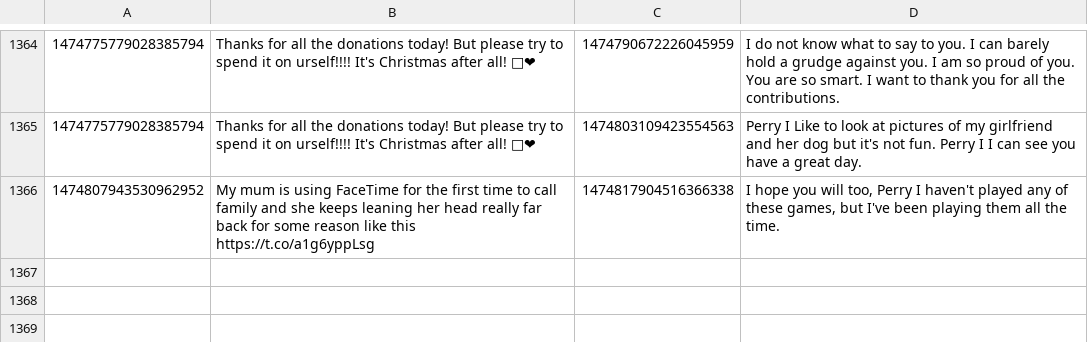
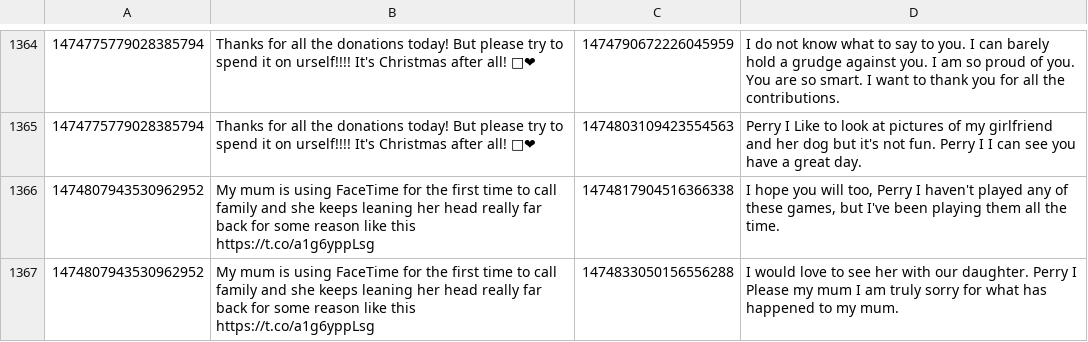
Before and after one commit to KayTwenty/PerryGPT, a CSV file: processed.csv, drawn as a sheet; only a part is shown, gaps mark what is left out; the diff names each change by its address in the sheet, - before the commit and + after, or states it on an @@ line.

```diff
--- a/processed.csv
+++ b/processed.csv
+row 1367: 1474807943530962952 | My mum is using FaceTime for the first time to call family and she keeps leaning her head really far back for some reason like this https://t.co/a1g6yppLsg | 1474833050156556288 | I would love to see her with our daughter. Perry I Please my mum I am truly sorry for what has happened to my mum.
```
